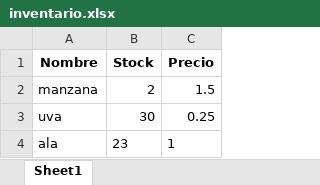
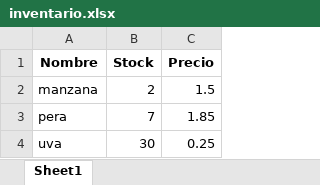
Before and after one commit to mo3b1us/proyecto_examen_progII, an Excel workbook: inventario.xlsx, sheet Sheet1, drawn as a sheet; values as stored, in another font and other column widths than the file's, no borders; removed rows and columns are numbered as before the commit, all else as after; the diff names each change by its address in the sheet, - before the commit and + after, or states it on an @@ line.

```diff
--- a/inventario.xlsx (sheet Sheet1)
+++ b/inventario.xlsx (sheet Sheet1)
+row 3: pera | 7 | 1.85
-row 4: ala | 23 | 1
```
Also changed, not shown: 6 other files.
